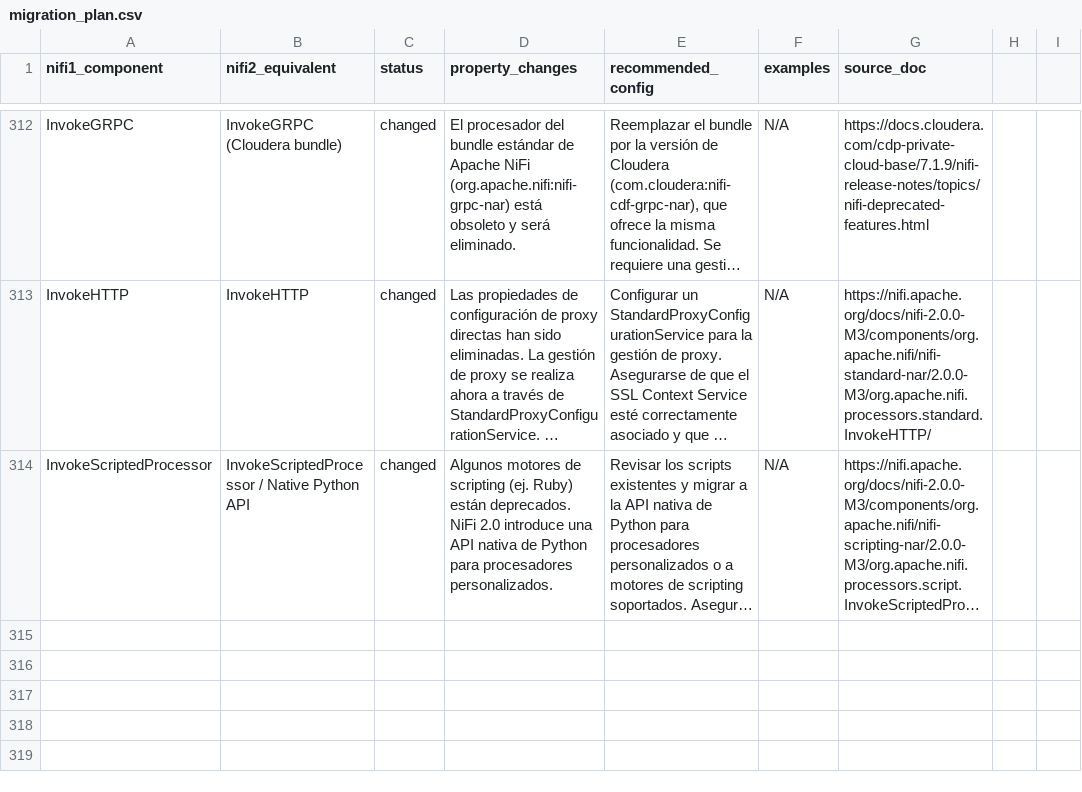
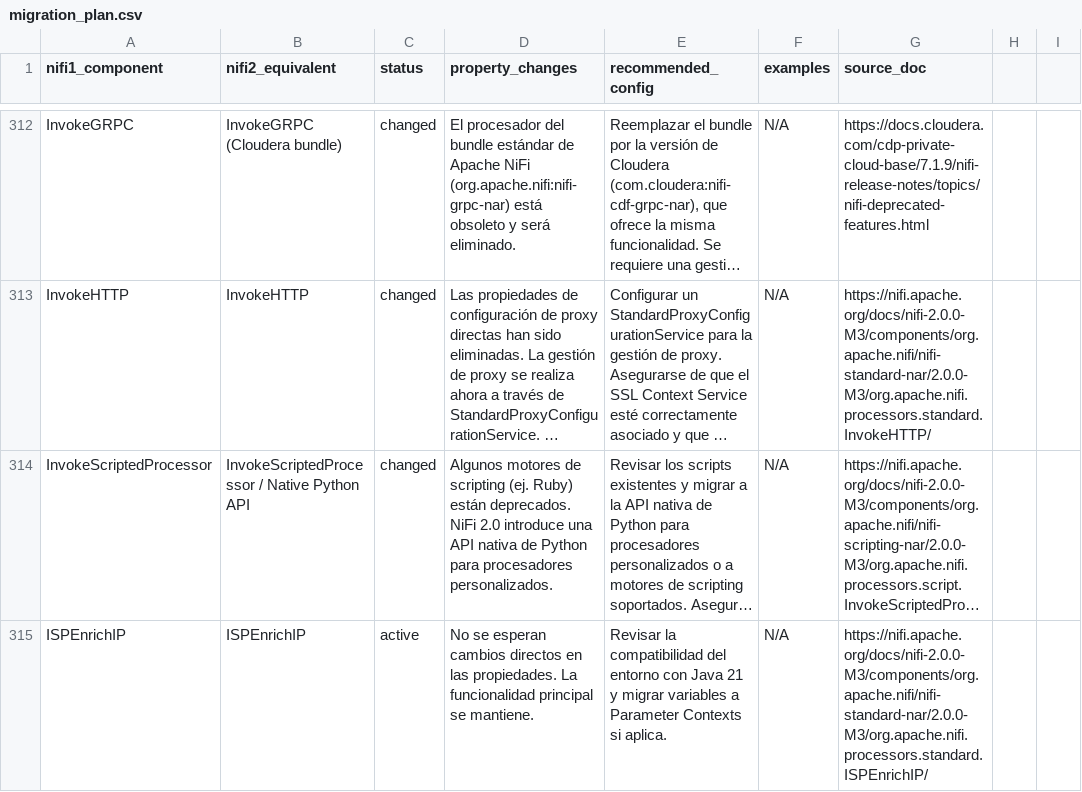
Before and after one commit to Bootcamp-IA-P4/nifi-migrator-ai, a CSV file: backend/data/migration_plan.csv, drawn as a sheet; only a part is shown, gaps mark what is left out; long unchanged cells end in …; the diff names each change by its address in the sheet, - before the commit and + after, or states it on an @@ line.

Commit message:
feat: Add migration details for ISPEnrichIP

```diff
--- a/backend/data/migration_plan.csv
+++ b/backend/data/migration_plan.csv
+row 315: ISPEnrichIP | ISPEnrichIP | active | No se esperan cambios directos en las propiedades. La funcionalidad principal se mantiene. | Revisar la compatibilidad del entorno con Java 21 y migrar variables a Parameter Contexts si aplica. | N/A | https://nifi.apache.org/docs/nifi-2.0.0-M3/components/org.apache.nifi/nifi-standard-nar/2.0.0-M3/org.apache.nifi.processors.standard.ISPEnrichIP/
```
